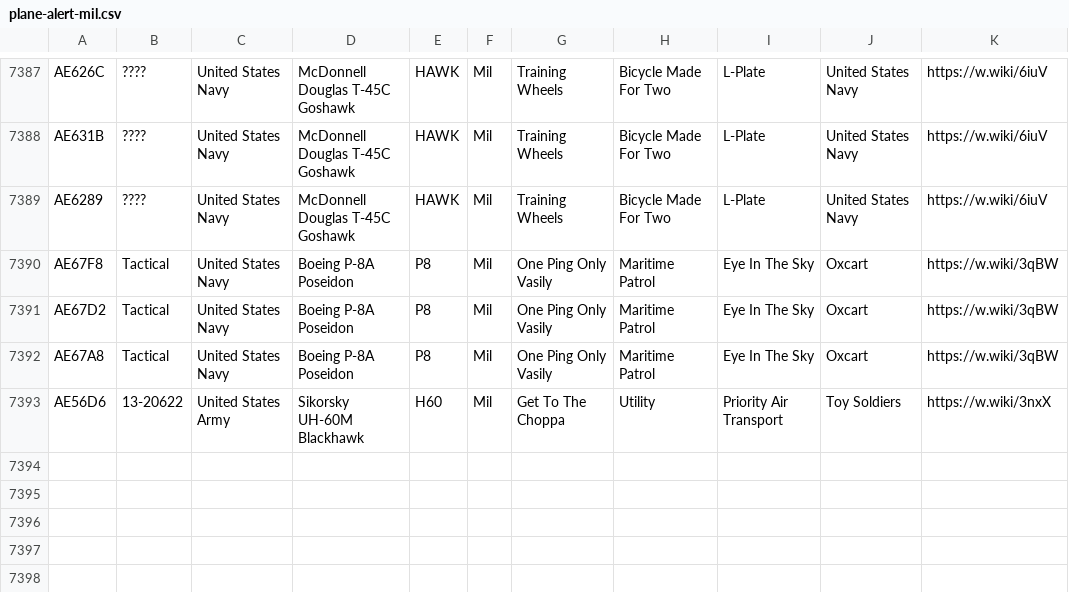
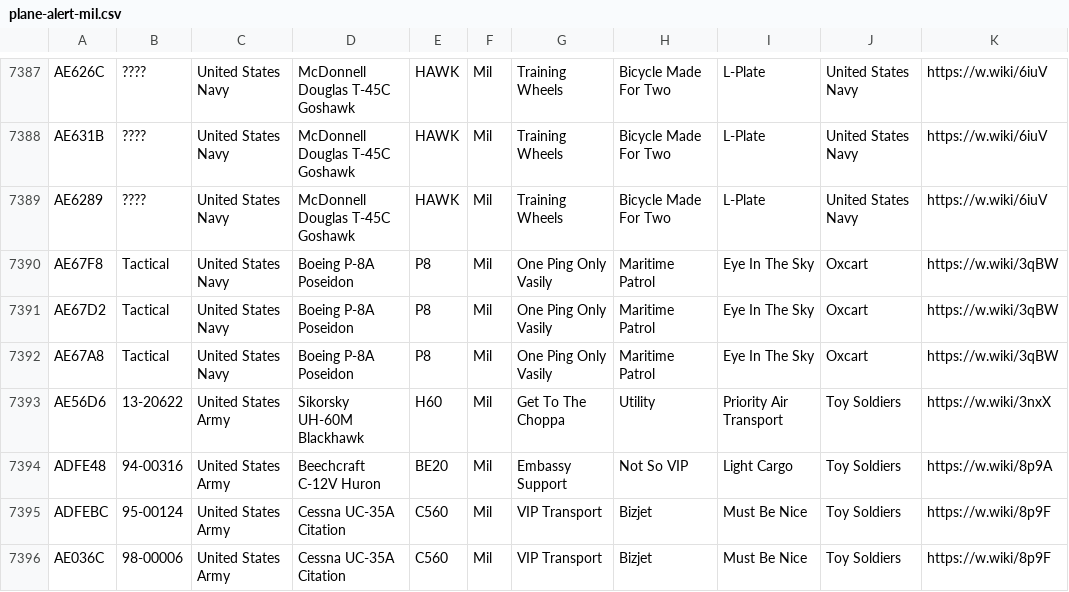
Before and after one commit to sdr-enthusiasts/plane-alert-db, a CSV file: plane-alert-mil.csv, drawn as a sheet; only a part is shown, gaps mark what is left out; the diff names each change by its address in the sheet, - before the commit and + after, or states it on an @@ line.

```diff
--- a/plane-alert-mil.csv
+++ b/plane-alert-mil.csv
+row 7394: ADFE48 | 94-00316 | United States Army | Beechcraft C-12V Huron | BE20 | Mil | Embassy Support | Not So VIP | Light Cargo | Toy Soldiers | https://w.wiki/8p9A
+row 7395: ADFEBC | 95-00124 | United States Army | Cessna UC-35A Citation | C560 | Mil | VIP Transport | Bizjet | Must Be Nice | Toy Soldiers | https://w.wiki/8p9F
+row 7396: AE036C | 98-00006 | United States Army | Cessna UC-35A Citation | C560 | Mil | VIP Transport | Bizjet | Must Be Nice | Toy Soldiers | https://w.wiki/8p9F
```
Also changed, not shown: plane-alert-civ-images.csv, plane-alert-civ.csv, 4 other files.
